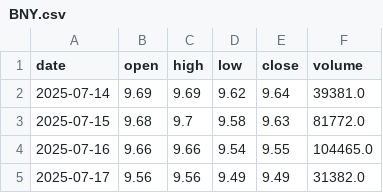
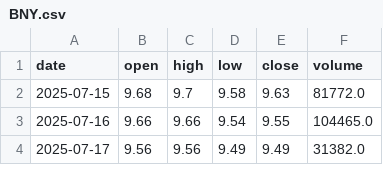
Before and after one commit to jorgencarbajal/sp500_uptrend_scanner, a CSV file: scanner/data/prices/raw/BNY.csv, drawn as a sheet; only a part is shown.

```diff
--- a/scanner/data/prices/raw/BNY.csv
+++ b/scanner/data/prices/raw/BNY.csv
@@ -1,3 +1,2 @@
 date,open,high,low,close,volume
-2025-07-14,9.69,9.69,9.62,9.64,39381.0
 2025-07-15,9.68,9.7,9.58,9.63,81772.0
```
